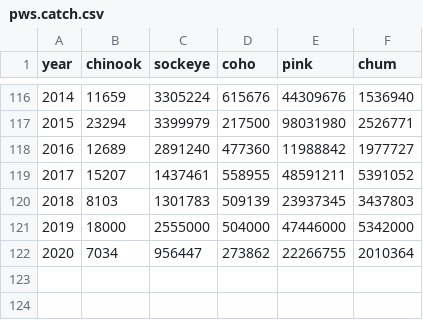
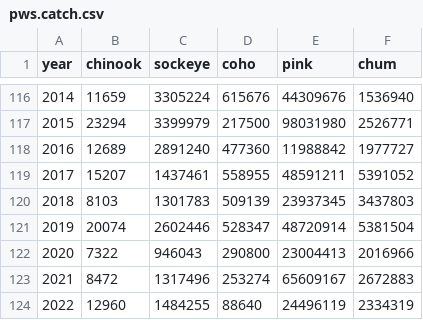
Before and after one commit to mikelitzow/anthropogenic-salmon, a CSV file: data/pws.catch.csv, drawn as a sheet; only a part is shown, gaps mark what is left out.

Commit message:
Update pws.catch.csv

```diff
--- a/data/pws.catch.csv
+++ b/data/pws.catch.csv
@@ -120,3 +120,5 @@ year,chinook,sockeye,coho,pink,chum
 2018,8103,1301783,509139,23937345,3437803
-2019,18000,2555000,504000,47446000,5342000
-2020,7034,956447,273862,22266755,2010364
+2019,20074,2602446,528347,48720914,5381504
+2020,7322,946043,290800,23004413,2016966
+2021,8472,1317496,253274,65609167,2672883
+2022,12960,1484255,88640,24496119,2334319
```
